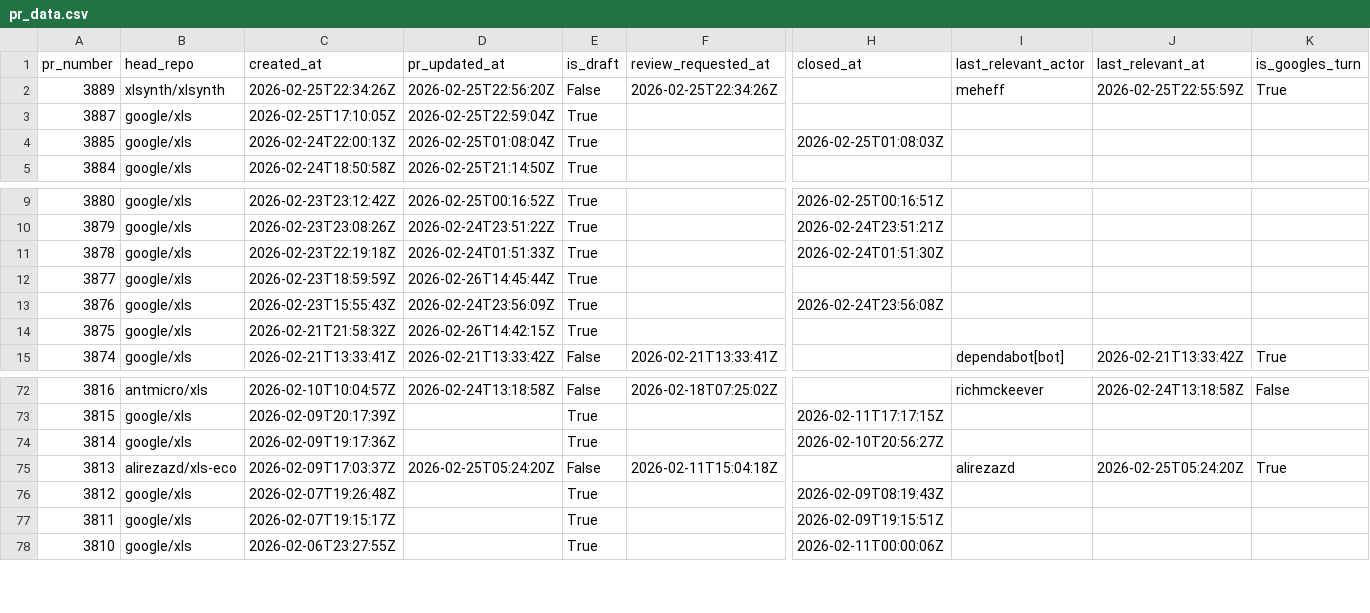
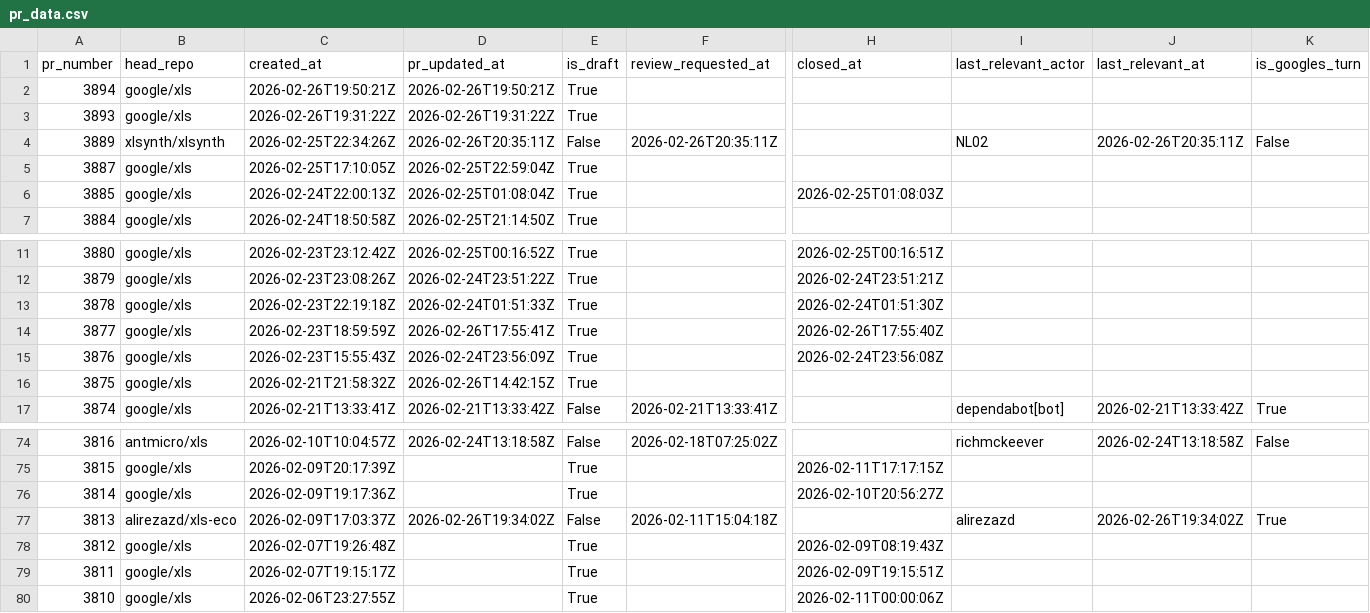
Before and after one commit to xlsynth/xls-pr-data, a CSV file: pr_data.csv, drawn as a sheet; only a part is shown, gaps mark what is left out; addresses are those after the commit; rows hold the shown columns only; the diff names each change by its address in the sheet, - before the commit and + after, or states it on an @@ line.

```diff
--- a/pr_data.csv
+++ b/pr_data.csv
+row 2: 3894 | google/xls | 2026-02-26T19:50:21Z | 2026-02-26T19:50:21Z | True
+row 3: 3893 | google/xls | 2026-02-26T19:31:22Z | 2026-02-26T19:31:22Z | True
-D4 (pr_updated_at): 2026-02-25T22:56:20Z
+D4 (pr_updated_at): 2026-02-26T20:35:11Z
-F4 (review_requested_at): 2026-02-25T22:34:26Z
+F4 (review_requested_at): 2026-02-26T20:35:11Z
-I4 (last_relevant_actor): meheff
+I4 (last_relevant_actor): NL02
-J4 (last_relevant_at): 2026-02-25T22:55:59Z
+J4 (last_relevant_at): 2026-02-26T20:35:11Z
-K4 (is_googles_turn): True
+K4 (is_googles_turn): False
-D14 (pr_updated_at): 2026-02-26T14:45:44Z
+D14 (pr_updated_at): 2026-02-26T17:55:41Z
-H14 (closed_at): (empty)
+H14 (closed_at): 2026-02-26T17:55:40Z
-D77 (pr_updated_at): 2026-02-25T05:24:20Z
+D77 (pr_updated_at): 2026-02-26T19:34:02Z
-J77 (last_relevant_at): 2026-02-25T05:24:20Z
+J77 (last_relevant_at): 2026-02-26T19:34:02Z
```
Also changed, not shown: 3 other files.
